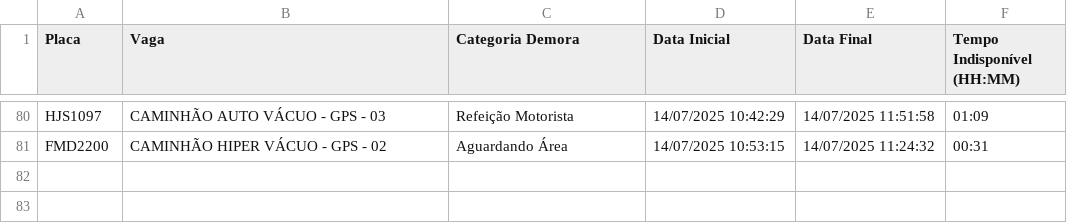
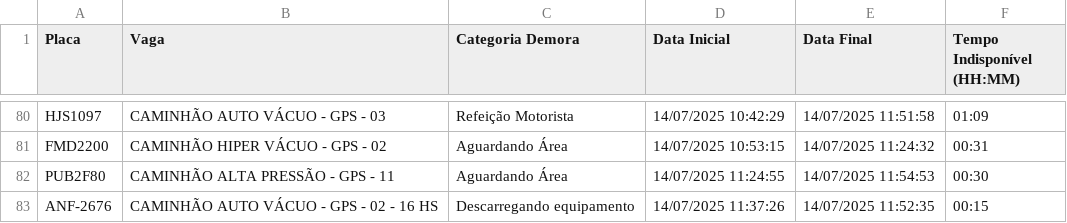
Before and after one commit to GrupoGps-Mecanizada/Banco-De-Dados, a CSV file: Apontamentos/apontamentos-atuais.csv, drawn as a sheet; only a part is shown, gaps mark what is left out.

Commit message:
🔄 Auto-refresh 16: 14/07/2025, 11:59:06 - 0 arquivos

```diff
--- a/Apontamentos/apontamentos-atuais.csv
+++ b/Apontamentos/apontamentos-atuais.csv
@@ -81 +81,3 @@
 "FMD2200";"CAMINHÃO HIPER VÁCUO - GPS - 02";"Aguardando Área";"14/07/2025 10:53:15";"14/07/2025 11:24:32";"00:31"
+"PUB2F80";"CAMINHÃO ALTA PRESSÃO - GPS - 11";"Aguardando Área";"14/07/2025 11:24:55";"14/07/2025 11:54:53";"00:30"
+"ANF-2676";"CAMINHÃO AUTO VÁCUO - GPS - 02 - 16 HS";"Descarregando equipamento";"14/07/2025 11:37:26";"14/07/2025 11:52:35";"00:15"
```
